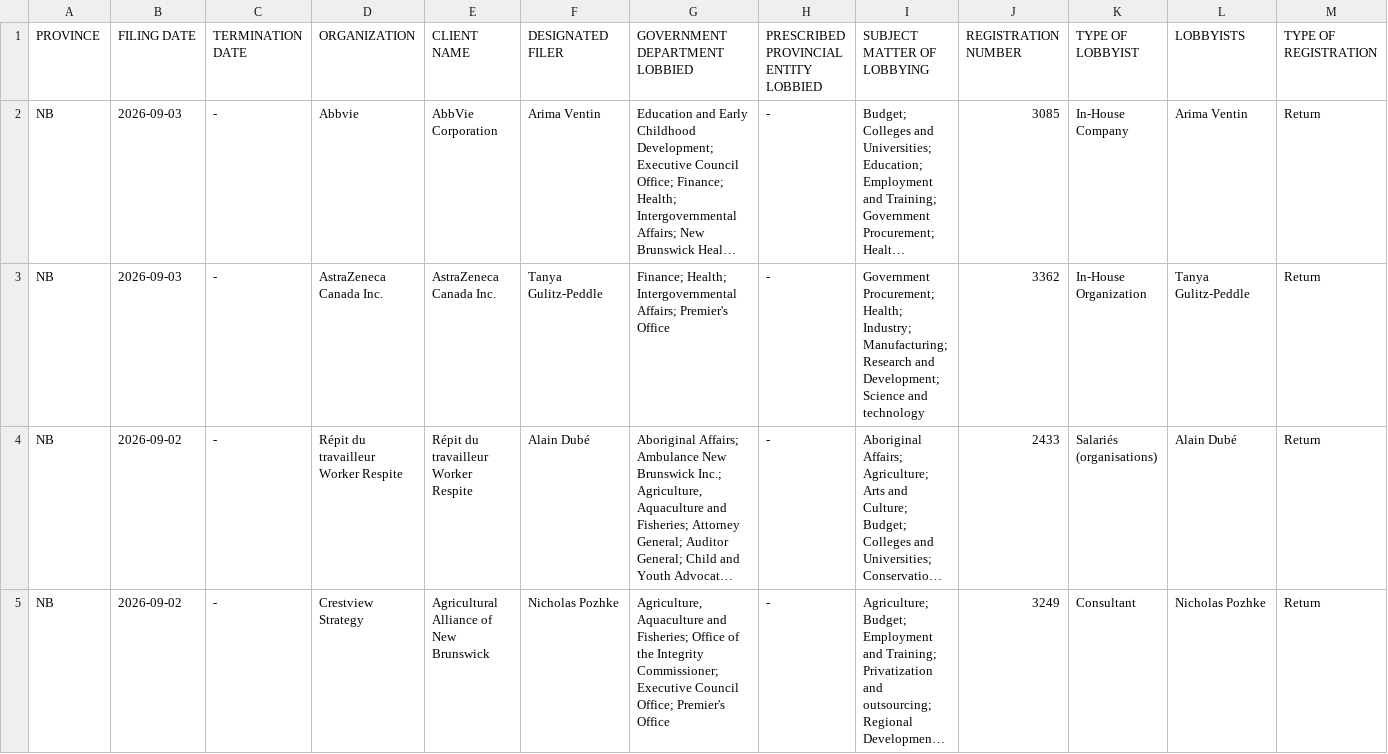
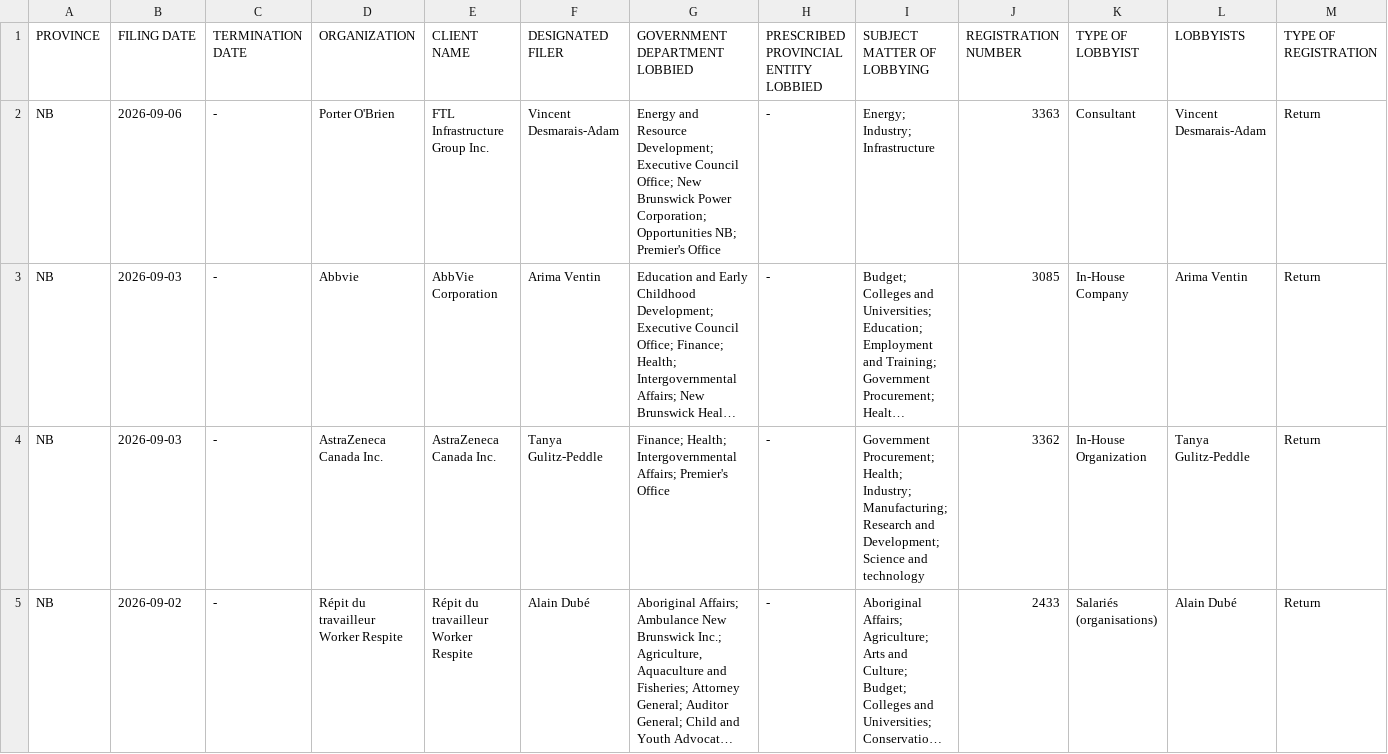
Before and after one commit to J7892/canada-lobbyist-tracker, a CSV file: new_brunswick/new_brunswick_lobbyists_historical.csv, drawn as a sheet; only a part is shown; the shorter side is filled out with more unchanged rows; long unchanged cells end in …; rows hold the shown columns only; the diff names each change by its address in the sheet, - before the commit and + after, or states it on an @@ line.

```diff
--- a/new_brunswick/new_brunswick_lobbyists_historical.csv
+++ b/new_brunswick/new_brunswick_lobbyists_historical.csv
+row 2: NB | 2026-09-06 | - | Porter O'Brien | FTL Infrastructure Group Inc. | Vincent Desmarais-Adam | Energy and Resource Development; Executive Council Office; New Brunswick Power Corporation; Opportunities NB; Premier's Office | - | Energy; Industry; Infrastructure | 3363 | Consultant | Vincent Desmarais-Adam | Return
```
Also changed, not shown: 3 other files.
